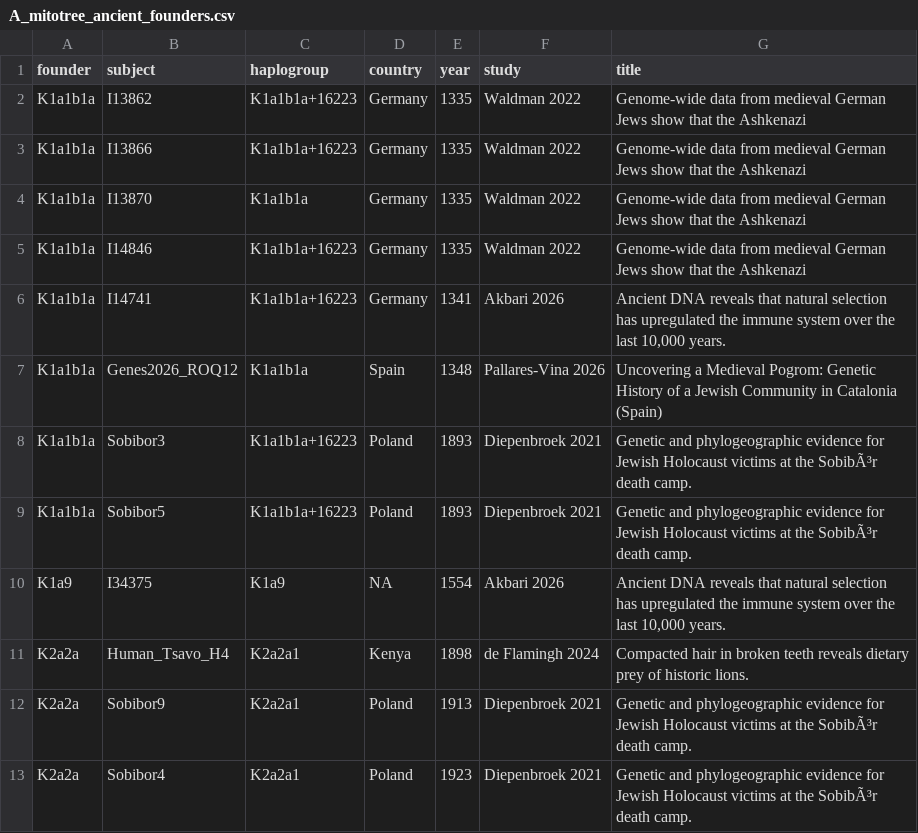
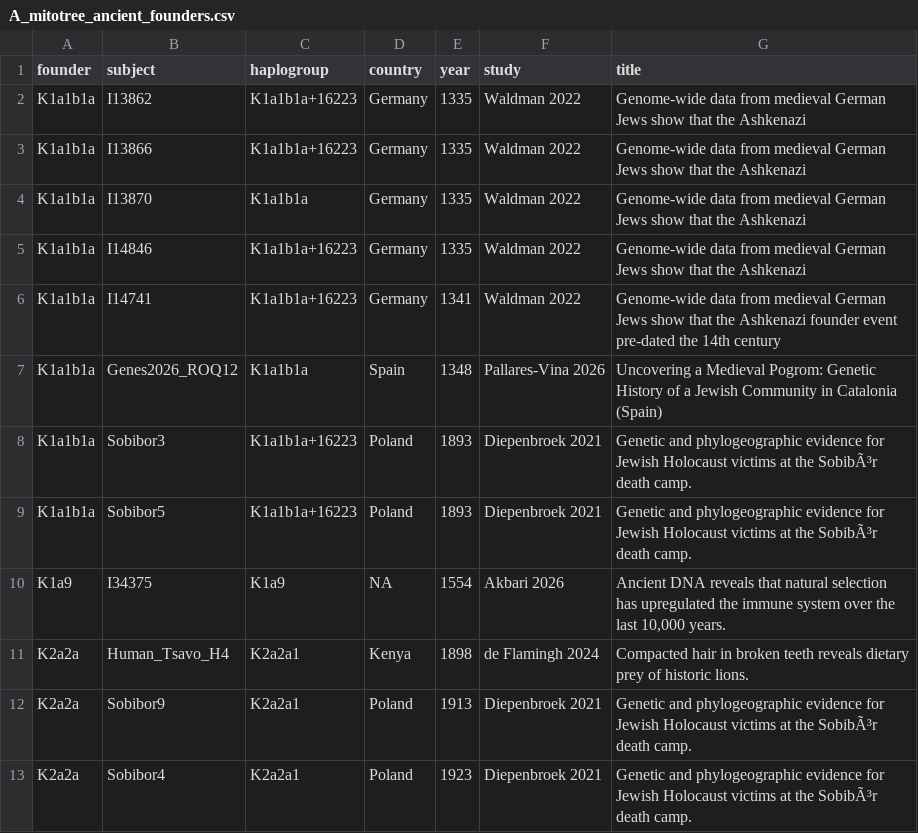
Before and after one commit to geneticspaper/geneticspaper, a CSV file: outputs/tables/A_mitotree_ancient_founders.csv, drawn as a sheet.

```diff
--- a/outputs/tables/A_mitotree_ancient_founders.csv
+++ b/outputs/tables/A_mitotree_ancient_founders.csv
@@ -5,3 +5,3 @@
 "K1a1b1a","I14846","K1a1b1a+16223","Germany",1335,"Waldman 2022","Genome-wide data from medieval German Jews show that the Ashkenazi"
-"K1a1b1a","I14741","K1a1b1a+16223","Germany",1341,"Akbari 2026","Ancient DNA reveals that natural selection has upregulated the immune system over the last 10,000 years."
+"K1a1b1a","I14741","K1a1b1a+16223","Germany",1341,"Waldman 2022","Genome-wide data from medieval German Jews show that the Ashkenazi founder event pre-dated the 14th century"
 "K1a1b1a","Genes2026_ROQ12","K1a1b1a","Spain",1348,"Pallares-Vina 2026","Uncovering a Medieval Pogrom: Genetic History of a Jewish Community in Catalonia (Spain)"
```
Also changed, not shown: outputs/tables/00_enriched_dedup_summary.csv, outputs/tables/D_bayes_inputs.csv, 7 other files.
